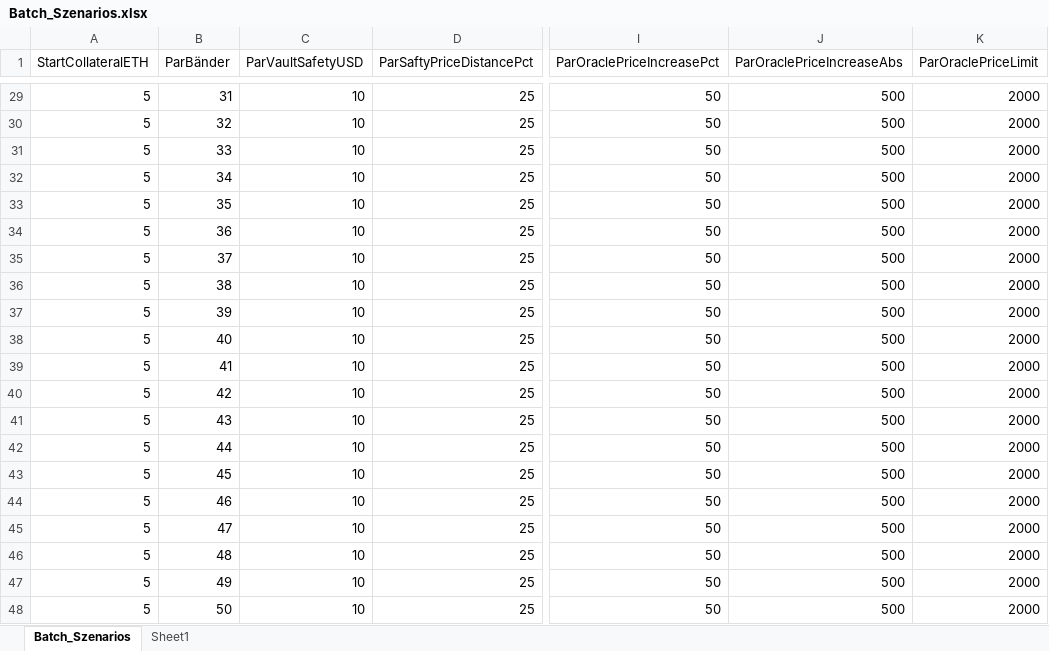
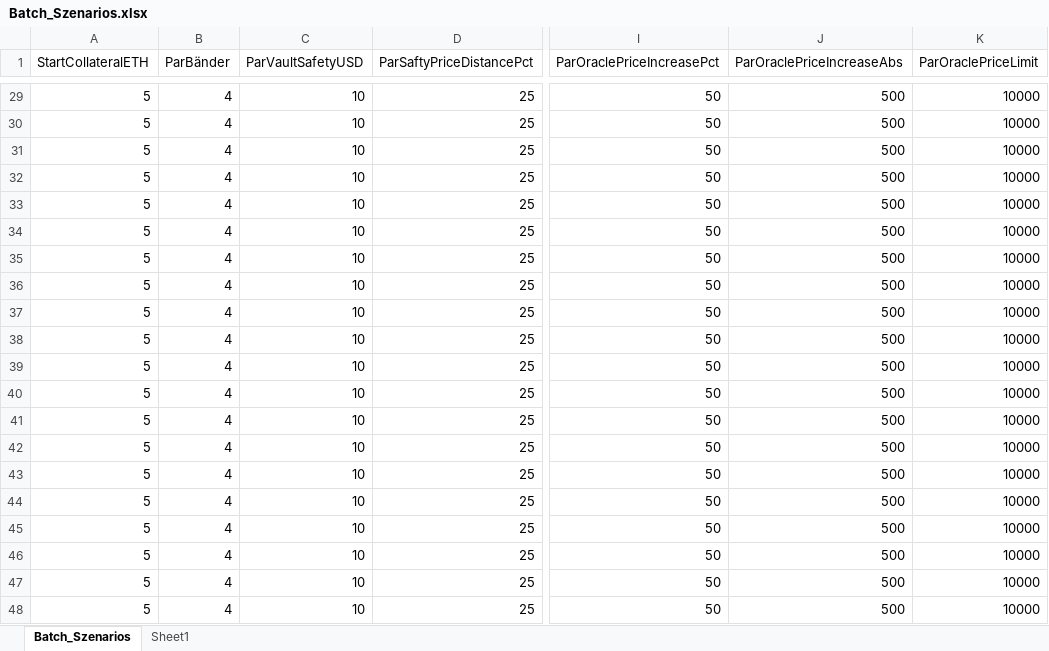
Before and after one commit to SonGoku2078/M-K, an Excel workbook: Batch_Szenarios.xlsx, sheet Batch_Szenarios, drawn as a sheet; only a part is shown, gaps mark what is left out; values as stored, in another font and other column widths than the file's, no borders; table styles not drawn; the diff covers the shown part only; the diff names each change by its address in the sheet, - before the commit and + after, or states it on an @@ line.

```diff
--- a/Batch_Szenarios.xlsx (sheet Batch_Szenarios)
+++ b/Batch_Szenarios.xlsx (sheet Batch_Szenarios)
-B29 (ParBänder): 31
+B29 (ParBänder): 4
-K29:K48 (ParOraclePriceLimit): 2000
+K29:K48 (ParOraclePriceLimit): 10000
-B30 (ParBänder): 32
+B30 (ParBänder): 4
-B31 (ParBänder): 33
+B31 (ParBänder): 4
-B32 (ParBänder): 34
+B32 (ParBänder): 4
-B33 (ParBänder): 35
+B33 (ParBänder): 4
-B34 (ParBänder): 36
+B34 (ParBänder): 4
-B35 (ParBänder): 37
+B35 (ParBänder): 4
-B36 (ParBänder): 38
+B36 (ParBänder): 4
-B37 (ParBänder): 39
+B37 (ParBänder): 4
-B38 (ParBänder): 40
+B38 (ParBänder): 4
-B39 (ParBänder): 41
+B39 (ParBänder): 4
-B40 (ParBänder): 42
+B40 (ParBänder): 4
-B41 (ParBänder): 43
+B41 (ParBänder): 4
-B42 (ParBänder): 44
+B42 (ParBänder): 4
-B43 (ParBänder): 45
+B43 (ParBänder): 4
-B44 (ParBänder): 46
+B44 (ParBänder): 4
-B45 (ParBänder): 47
+B45 (ParBänder): 4
-B46 (ParBänder): 48
+B46 (ParBänder): 4
-B47 (ParBänder): 49
+B47 (ParBänder): 4
-B48 (ParBänder): 50
+B48 (ParBänder): 4
```
Also changed, not shown: 53 edited cells elsewhere in this sheet, 5 other files.
